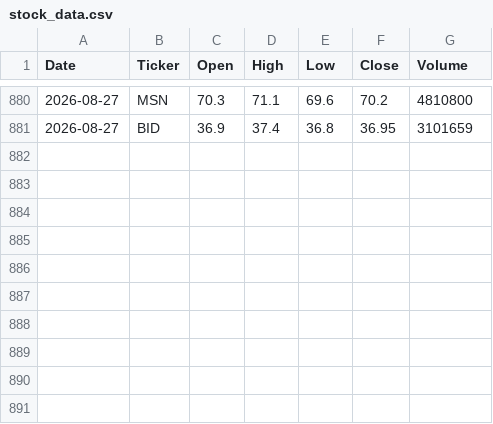
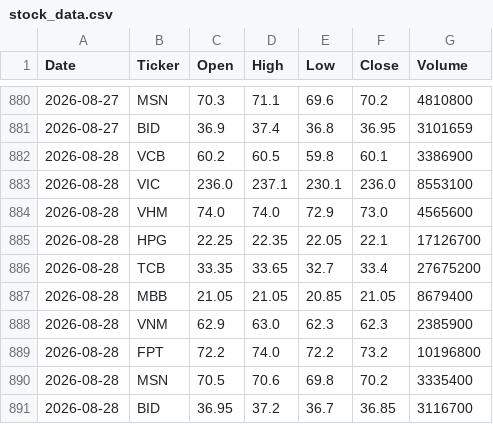
Before and after one commit to hatranthu1101/vn-stock-data, a CSV file: data/stock_data.csv, drawn as a sheet; only a part is shown, gaps mark what is left out; the diff names each change by its address in the sheet, - before the commit and + after, or states it on an @@ line.

```diff
--- a/data/stock_data.csv
+++ b/data/stock_data.csv
+row 882: 2026-08-28 | VCB | 60.2 | 60.5 | 59.8 | 60.1 | 3386900
+row 883: 2026-08-28 | VIC | 236.0 | 237.1 | 230.1 | 236.0 | 8553100
+row 884: 2026-08-28 | VHM | 74.0 | 74.0 | 72.9 | 73.0 | 4565600
+row 885: 2026-08-28 | HPG | 22.25 | 22.35 | 22.05 | 22.1 | 17126700
+row 886: 2026-08-28 | TCB | 33.35 | 33.65 | 32.7 | 33.4 | 27675200
+row 887: 2026-08-28 | MBB | 21.05 | 21.05 | 20.85 | 21.05 | 8679400
+row 888: 2026-08-28 | VNM | 62.9 | 63.0 | 62.3 | 62.3 | 2385900
+row 889: 2026-08-28 | FPT | 72.2 | 74.0 | 72.2 | 73.2 | 10196800
+row 890: 2026-08-28 | MSN | 70.5 | 70.6 | 69.8 | 70.2 | 3335400
+row 891: 2026-08-28 | BID | 36.95 | 37.2 | 36.7 | 36.85 | 3116700
```
Also changed, not shown: 1 other file.
